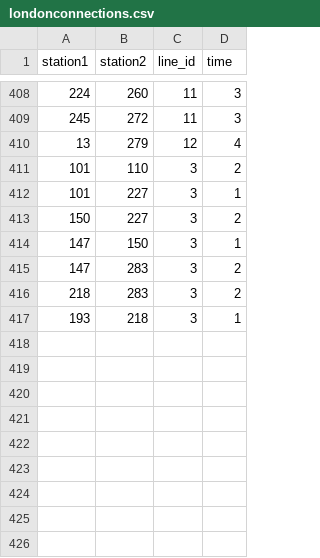
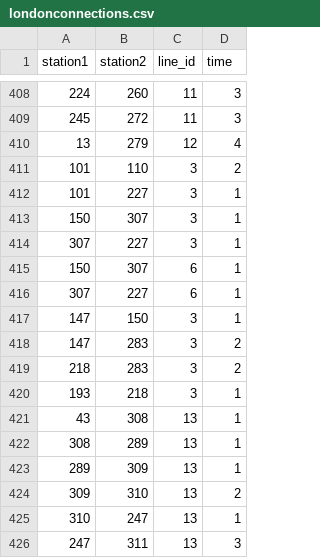
Before and after one commit to MD979123/London-Underground-Planner-Python, a CSV file: londonconnections.csv, drawn as a sheet; only a part is shown, gaps mark what is left out.

Commit message:
Update londonconnections.csv with new data
DLR Stations between Canning Town and Stratford International, and Wood Lane connections have been added.

```diff
--- a/londonconnections.csv
+++ b/londonconnections.csv
@@ -412,3 +412,6 @@ station1,station2,line_id,time
 101,227,3,1
-150,227,3,2
+150,307,3,1
+307,227,3,1
+150,307,6,1
+307,227,6,1
 147,150,3,1
@@ -417 +420,7 @@ station1,station2,line_id,time
 193,218,3,1
+43,308,13,1
+308,289,13,1
+289,309,13,1
+309,310,13,2
+310,247,13,1
+247,311,13,3
```
